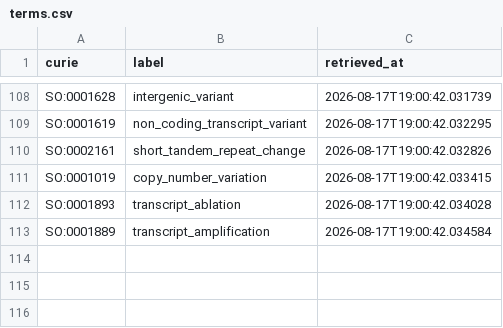
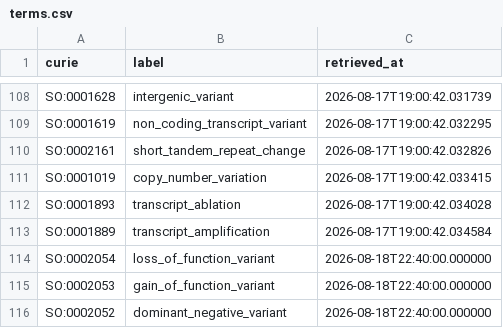
Before and after one commit to linkml/valuesets, a CSV file: cache/so/terms.csv, drawn as a sheet; only a part is shown, gaps mark what is left out; the diff names each change by its address in the sheet, - before the commit and + after, or states it on an @@ line.

```diff
--- a/cache/so/terms.csv
+++ b/cache/so/terms.csv
+row 114: SO:0002054 | loss_of_function_variant | 2026-08-18T22:40:00.000000
+row 115: SO:0002053 | gain_of_function_variant | 2026-08-18T22:40:00.000000
+row 116: SO:0002052 | dominant_negative_variant | 2026-08-18T22:40:00.000000
```
Also changed, not shown: 1 other file.
